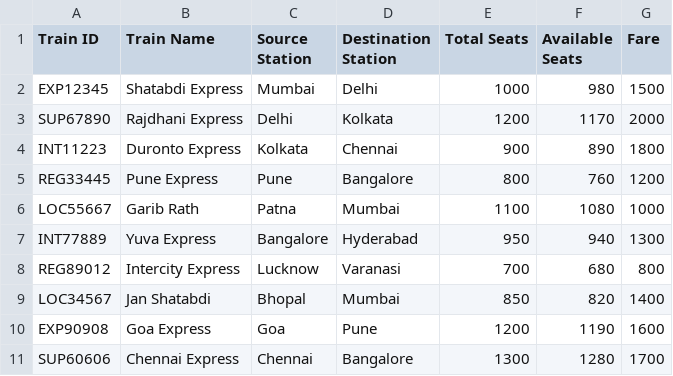
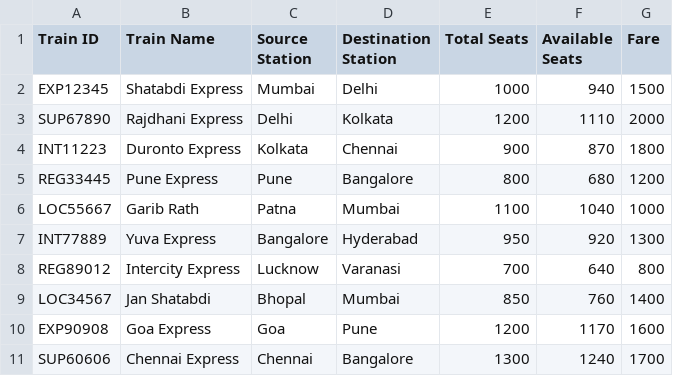
Before and after one commit to DevMehta22/AdvancedPythonLab, a CSV file: Assignment2/trains.csv, drawn as a sheet.

```diff
--- a/Assignment2/trains.csv
+++ b/Assignment2/trains.csv
@@ -1,11 +1,11 @@
 Train ID,Train Name,Source Station,Destination Station,Total Seats,Available Seats,Fare
-EXP12345,Shatabdi Express,Mumbai,Delhi,1000,980,1500
-SUP67890,Rajdhani Express,Delhi,Kolkata,1200,1170,2000
-INT11223,Duronto Express,Kolkata,Chennai,900,890,1800
-REG33445,Pune Express,Pune,Bangalore,800,760,1200
-LOC55667,Garib Rath,Patna,Mumbai,1100,1080,1000
-INT77889,Yuva Express,Bangalore,Hyderabad,950,940,1300
-REG89012,Intercity Express,Lucknow,Varanasi,700,680,800
-LOC34567,Jan Shatabdi,Bhopal,Mumbai,850,820,1400
-EXP90908,Goa Express,Goa,Pune,1200,1190,1600
-SUP60606,Chennai Express,Chennai,Bangalore,1300,1280,1700
+EXP12345,Shatabdi Express,Mumbai,Delhi,1000,940,1500
+SUP67890,Rajdhani Express,Delhi,Kolkata,1200,1110,2000
+INT11223,Duronto Express,Kolkata,Chennai,900,870,1800
+REG33445,Pune Express,Pune,Bangalore,800,680,1200
+LOC55667,Garib Rath,Patna,Mumbai,1100,1040,1000
+INT77889,Yuva Express,Bangalore,Hyderabad,950,920,1300
+REG89012,Intercity Express,Lucknow,Varanasi,700,640,800
+LOC34567,Jan Shatabdi,Bhopal,Mumbai,850,760,1400
+EXP90908,Goa Express,Goa,Pune,1200,1170,1600
+SUP60606,Chennai Express,Chennai,Bangalore,1300,1240,1700
```
Also changed, not shown: Assignment2/report_train_details.csv, Assignment2/report_train_revenue.csv, 21 other files.
